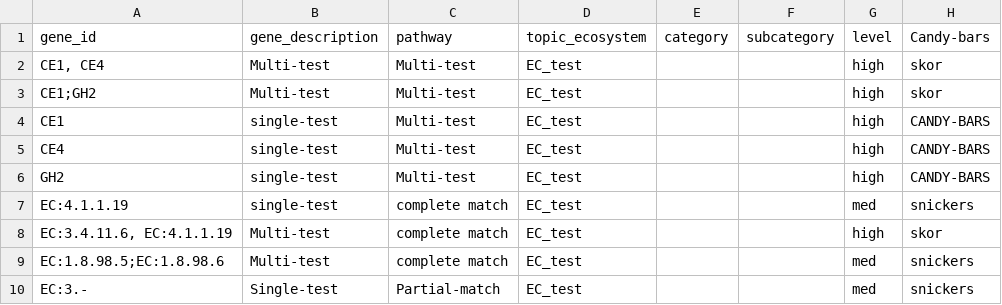
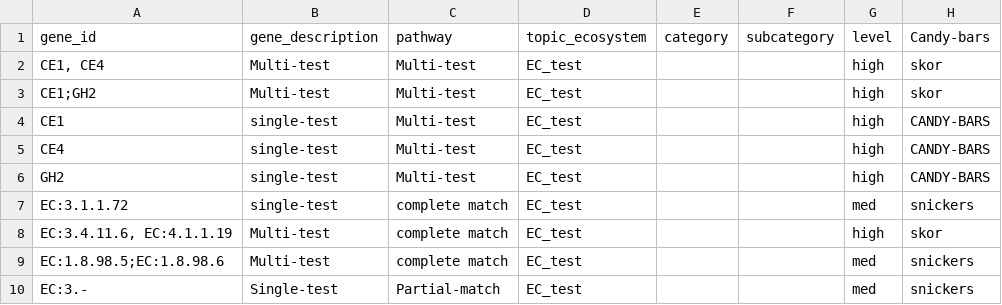
Before and after one commit to WrightonLabCSU/DRAM, a TSV file: assets/forms/distill_sheets/test-1-multiple-gene-id.tsv, drawn as a sheet.

```diff
--- a/assets/forms/distill_sheets/test-1-multiple-gene-id.tsv
+++ b/assets/forms/distill_sheets/test-1-multiple-gene-id.tsv
@@ -6,3 +6,3 @@ CE4	single-test	Multi-test	EC_test			high	CANDY-BARS
 GH2	single-test	Multi-test	EC_test			high	CANDY-BARS
-EC:4.1.1.19	single-test	complete match	EC_test			med	snickers
+EC:3.1.1.72	single-test	complete match	EC_test			med	snickers
 EC:3.4.11.6, EC:4.1.1.19	Multi-test	complete match	EC_test			high	skor
```
Also changed, not shown: 2 other files.
